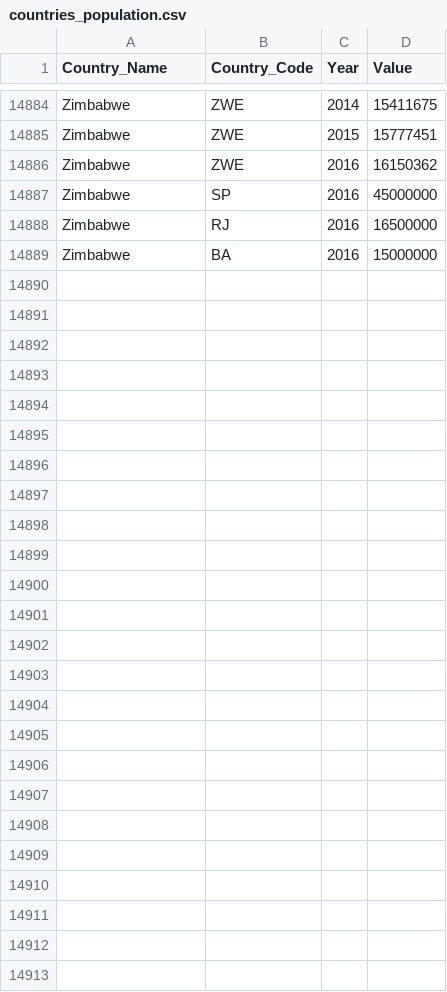
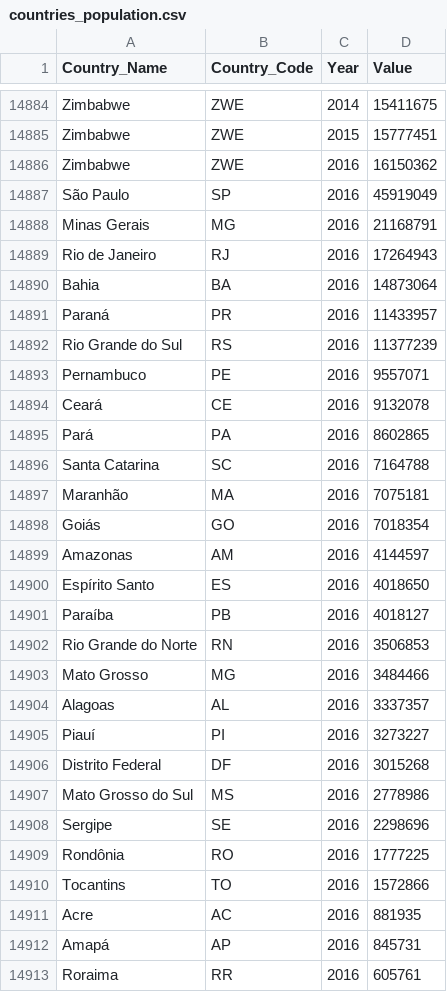
Before and after one commit to renatobanzai/banzai-covid19, a CSV file: app_data/countries_population.csv, drawn as a sheet; only a part is shown, gaps mark what is left out; the diff covers the shown part only.

Commit message:
Now considering population

```diff
--- a/app_data/countries_population.csv
+++ b/app_data/countries_population.csv
@@ -14886,4 +14886,28 @@ Zimbabwe,ZWE,2015,15777451
 Zimbabwe,ZWE,2016,16150362
-Zimbabwe,SP,2016,45000000
-Zimbabwe,RJ,2016,16500000
-Zimbabwe,BA,2016,15000000
+São Paulo,SP,2016,45919049
+Minas Gerais,MG,2016,21168791
+Rio de Janeiro,RJ,2016,17264943
+Bahia,BA,2016,14873064
+Paraná,PR,2016,11433957
+Rio Grande do Sul,RS,2016,11377239
+Pernambuco,PE,2016,9557071
+Ceará,CE,2016,9132078
+Pará,PA,2016,8602865
+Santa Catarina,SC,2016,7164788
+Maranhão,MA,2016,7075181
+Goiás,GO,2016,7018354
+Amazonas,AM,2016,4144597
+Espírito Santo,ES,2016,4018650
+Paraíba,PB,2016,4018127
+Rio Grande do Norte,RN,2016,3506853
+Mato Grosso,MG,2016,3484466
+Alagoas,AL,2016,3337357
+Piauí,PI,2016,3273227
+Distrito Federal,DF,2016,3015268
+Mato Grosso do Sul,MS,2016,2778986
+Sergipe,SE,2016,2298696
+Rondônia,RO,2016,1777225
+Tocantins,TO,2016,1572866
+Acre,AC,2016,881935
+Amapá,AP,2016,845731
+Roraima,RR,2016,605761
```
Also changed, not shown: 1 edited cell elsewhere in this file, app_data/countries_lookup.csv, 4 other files.
